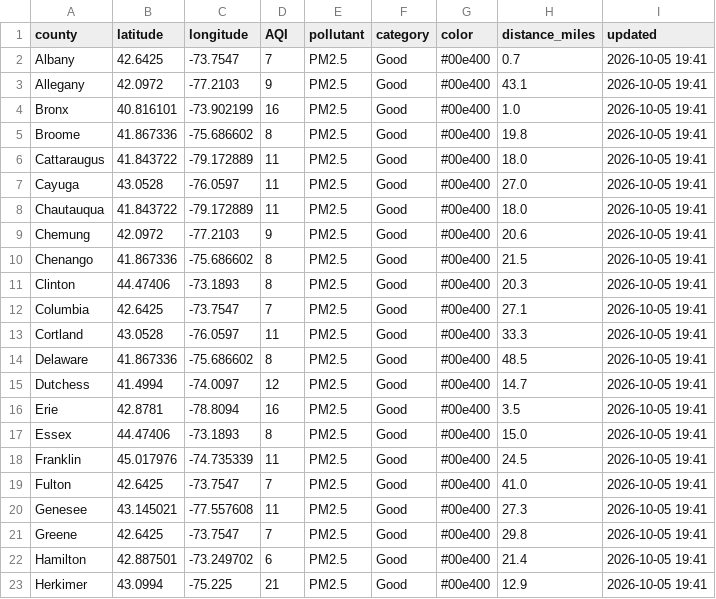
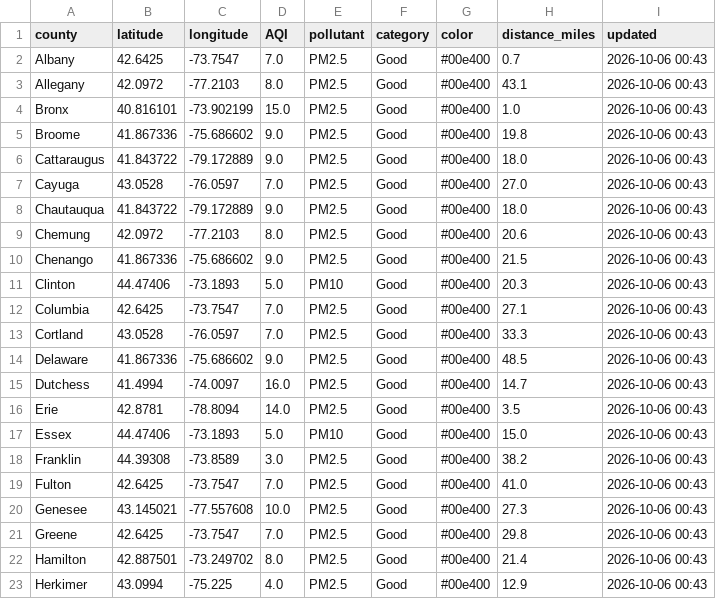
Before and after one commit to somaiyahhafeez/nyc-aqi-map, a CSV file: data.csv, drawn as a sheet; only a part is shown; the diff covers the shown part only.

```diff
--- a/data.csv
+++ b/data.csv
@@ -1,23 +1,23 @@
 county,latitude,longitude,AQI,pollutant,category,color,distance_miles,updated
-Albany,42.6425,-73.7547,7,PM2.5,Good,#00e400,0.7,2026-10-05 19:41
-Allegany,42.0972,-77.2103,9,PM2.5,Good,#00e400,43.1,2026-10-05 19:41
-Bronx,40.816101,-73.902199,16,PM2.5,Good,#00e400,1.0,2026-10-05 19:41
-Broome,41.867336,-75.686602,8,PM2.5,Good,#00e400,19.8,2026-10-05 19:41
-Cattaraugus,41.843722,-79.172889,11,PM2.5,Good,#00e400,18.0,2026-10-05 19:41
-Cayuga,43.0528,-76.0597,11,PM2.5,Good,#00e400,27.0,2026-10-05 19:41
-Chautauqua,41.843722,-79.172889,11,PM2.5,Good,#00e400,18.0,2026-10-05 19:41
-Chemung,42.0972,-77.2103,9,PM2.5,Good,#00e400,20.6,2026-10-05 19:41
-Chenango,41.867336,-75.686602,8,PM2.5,Good,#00e400,21.5,2026-10-05 19:41
-Clinton,44.47406,-73.1893,8,PM2.5,Good,#00e400,20.3,2026-10-05 19:41
-Columbia,42.6425,-73.7547,7,PM2.5,Good,#00e400,27.1,2026-10-05 19:41
-Cortland,43.0528,-76.0597,11,PM2.5,Good,#00e400,33.3,2026-10-05 19:41
-Delaware,41.867336,-75.686602,8,PM2.5,Good,#00e400,48.5,2026-10-05 19:41
-Dutchess,41.4994,-74.0097,12,PM2.5,Good,#00e400,14.7,2026-10-05 19:41
-Erie,42.8781,-78.8094,16,PM2.5,Good,#00e400,3.5,2026-10-05 19:41
-Essex,44.47406,-73.1893,8,PM2.5,Good,#00e400,15.0,2026-10-05 19:41
-Franklin,45.017976,-74.735339,11,PM2.5,Good,#00e400,24.5,2026-10-05 19:41
-Fulton,42.6425,-73.7547,7,PM2.5,Good,#00e400,41.0,2026-10-05 19:41
-Genesee,43.145021,-77.557608,11,PM2.5,Good,#00e400,27.3,2026-10-05 19:41
-Greene,42.6425,-73.7547,7,PM2.5,Good,#00e400,29.8,2026-10-05 19:41
-Hamilton,42.887501,-73.249702,6,PM2.5,Good,#00e400,21.4,2026-10-05 19:41
-Herkimer,43.0994,-75.225,21,PM2.5,Good,#00e400,12.9,2026-10-05 19:41
+Albany,42.6425,-73.7547,7.0,PM2.5,Good,#00e400,0.7,2026-10-06 00:43
+Allegany,42.0972,-77.2103,8.0,PM2.5,Good,#00e400,43.1,2026-10-06 00:43
+Bronx,40.816101,-73.902199,15.0,PM2.5,Good,#00e400,1.0,2026-10-06 00:43
+Broome,41.867336,-75.686602,9.0,PM2.5,Good,#00e400,19.8,2026-10-06 00:43
+Cattaraugus,41.843722,-79.172889,9.0,PM2.5,Good,#00e400,18.0,2026-10-06 00:43
+Cayuga,43.0528,-76.0597,7.0,PM2.5,Good,#00e400,27.0,2026-10-06 00:43
+Chautauqua,41.843722,-79.172889,9.0,PM2.5,Good,#00e400,18.0,2026-10-06 00:43
+Chemung,42.0972,-77.2103,8.0,PM2.5,Good,#00e400,20.6,2026-10-06 00:43
+Chenango,41.867336,-75.686602,9.0,PM2.5,Good,#00e400,21.5,2026-10-06 00:43
+Clinton,44.47406,-73.1893,5.0,PM10,Good,#00e400,20.3,2026-10-06 00:43
+Columbia,42.6425,-73.7547,7.0,PM2.5,Good,#00e400,27.1,2026-10-06 00:43
+Cortland,43.0528,-76.0597,7.0,PM2.5,Good,#00e400,33.3,2026-10-06 00:43
+Delaware,41.867336,-75.686602,9.0,PM2.5,Good,#00e400,48.5,2026-10-06 00:43
+Dutchess,41.4994,-74.0097,16.0,PM2.5,Good,#00e400,14.7,2026-10-06 00:43
+Erie,42.8781,-78.8094,14.0,PM2.5,Good,#00e400,3.5,2026-10-06 00:43
+Essex,44.47406,-73.1893,5.0,PM10,Good,#00e400,15.0,2026-10-06 00:43
+Franklin,44.39308,-73.8589,3.0,PM2.5,Good,#00e400,38.2,2026-10-06 00:43
+Fulton,42.6425,-73.7547,7.0,PM2.5,Good,#00e400,41.0,2026-10-06 00:43
+Genesee,43.145021,-77.557608,10.0,PM2.5,Good,#00e400,27.3,2026-10-06 00:43
+Greene,42.6425,-73.7547,7.0,PM2.5,Good,#00e400,29.8,2026-10-06 00:43
+Hamilton,42.887501,-73.249702,8.0,PM2.5,Good,#00e400,21.4,2026-10-06 00:43
+Herkimer,43.0994,-75.225,4.0,PM2.5,Good,#00e400,12.9,2026-10-06 00:43
```
Also changed, not shown: 93 edited cells elsewhere in this file, nyc_data.csv.
